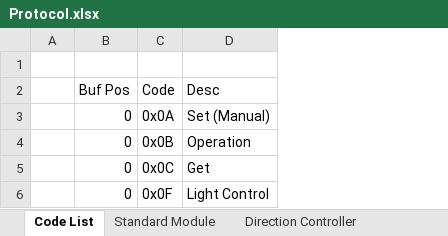
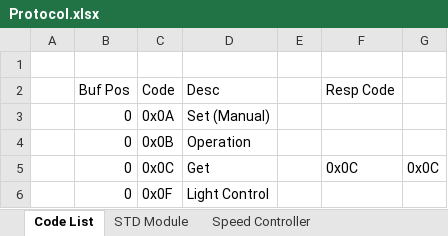
Before and after one commit to The1TrueJoe/Drive-Modules, an Excel workbook: Protocol.xlsx, sheet Code List, drawn as a sheet; values as stored, in another font and other column widths than the file's, no borders; the diff names each change by its address in the sheet, - before the commit and + after, or states it on an @@ line.

Commit message:
Complete message list

```diff
--- a/Protocol.xlsx (sheet Code List)
+++ b/Protocol.xlsx (sheet Code List)
-sheet tab: Standard Module
+sheet tab: Speed Controller
+sheet tab: STD Module
+column E, empty
+column F (Resp Code), row 5: 0x0C
+column G, row 5: 0x0C
```
Also changed, not shown: sheet Accessory Controller, sheet Speed Controller, formulas that keep their value.
